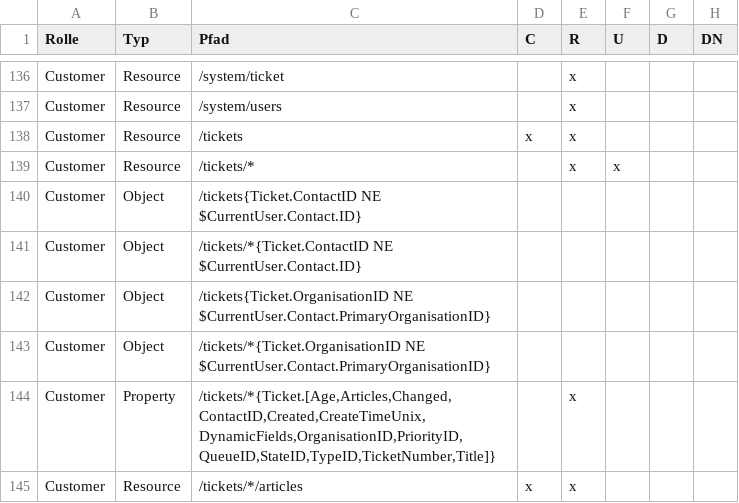
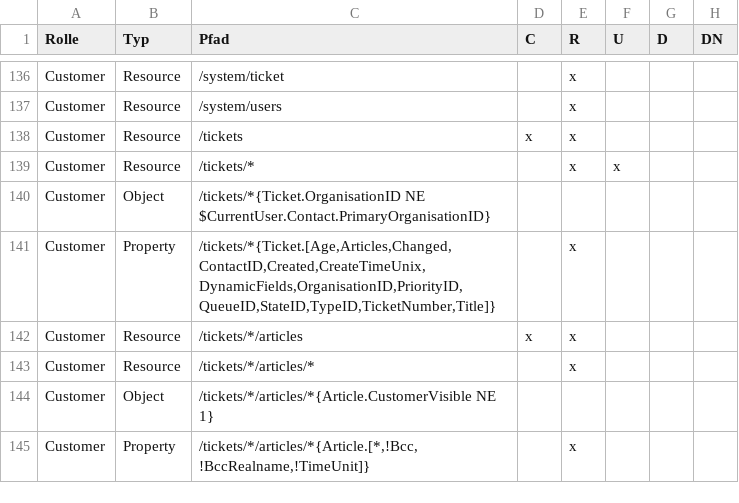
Before and after one commit to kix-service-software/kix-backend, a CSV file: var/packagesetup/initial_permissions.csv, drawn as a sheet; only a part is shown, gaps mark what is left out; the shorter side is filled out with more unchanged rows.

Commit message:
KIX2018-5813 updated customer role permissions

```diff
--- a/var/packagesetup/initial_permissions.csv
+++ b/var/packagesetup/initial_permissions.csv
@@ -139,5 +139,2 @@
 "Customer";"Resource";"/tickets/*";;"x";"x";;
-"Customer";"Object";"/tickets{Ticket.ContactID NE $CurrentUser.Contact.ID}";;;;;
-"Customer";"Object";"/tickets/*{Ticket.ContactID NE $CurrentUser.Contact.ID}";;;;;
-"Customer";"Object";"/tickets{Ticket.OrganisationID NE $CurrentUser.Contact.PrimaryOrganisationID}";;;;;
 "Customer";"Object";"/tickets/*{Ticket.OrganisationID NE $CurrentUser.Contact.PrimaryOrganisationID}";;;;;
```
Also changed, not shown: 2 other files.
